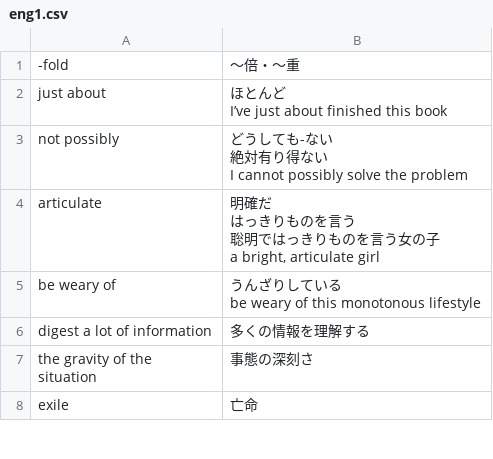
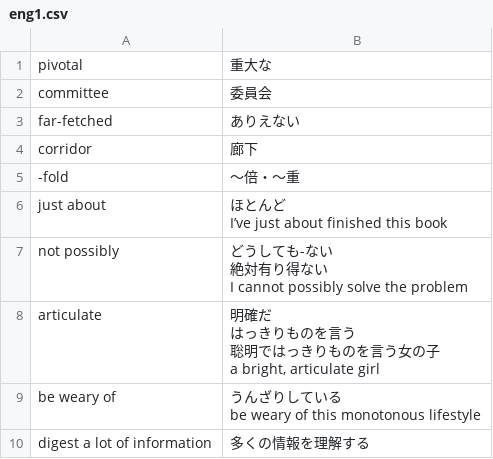
Before and after one commit to Ibunharuduun/vocabcards, a CSV file: eng1.csv, drawn as a sheet; only a part is shown; the shorter side is filled out with more unchanged rows.

Commit message:
Update eng1.csv

```diff
--- a/eng1.csv
+++ b/eng1.csv
@@ -1 +1,5 @@
+pivotal,重大な
+committee,委員会
+far-fetched,ありえない
+corridor,廊下
 -fold,〜倍・〜重
```
